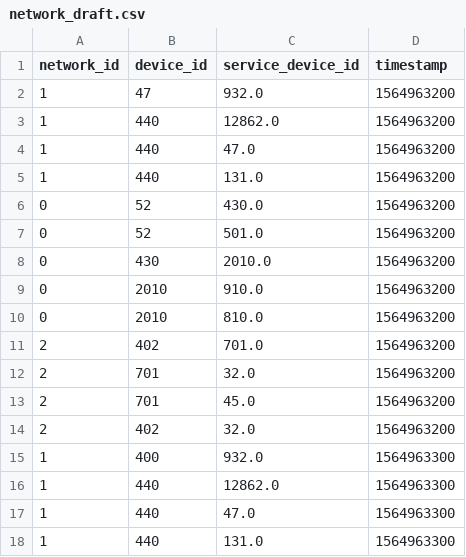
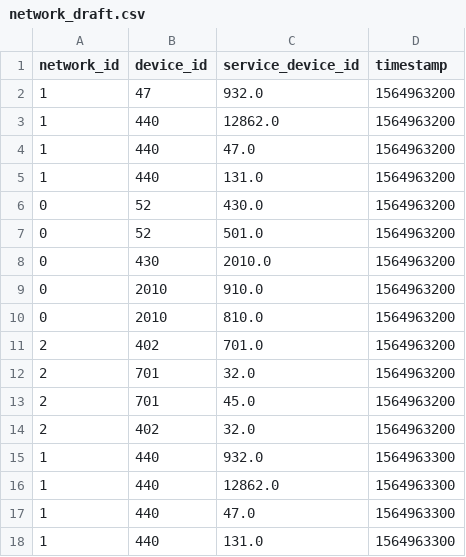
Before and after one commit to YG15/DataHack2019, a CSV file: data/draft/network_draft.csv, drawn as a sheet.

Commit message:
Update network_draft.csv

```diff
--- a/data/draft/network_draft.csv
+++ b/data/draft/network_draft.csv
@@ -14,3 +14,3 @@ network_id,device_id,service_device_id,timestamp
 2,402,32.0,1564963200
-1,400,932.0,1564963300
+1,440,932.0,1564963300
 1,440,12862.0,1564963300
```
